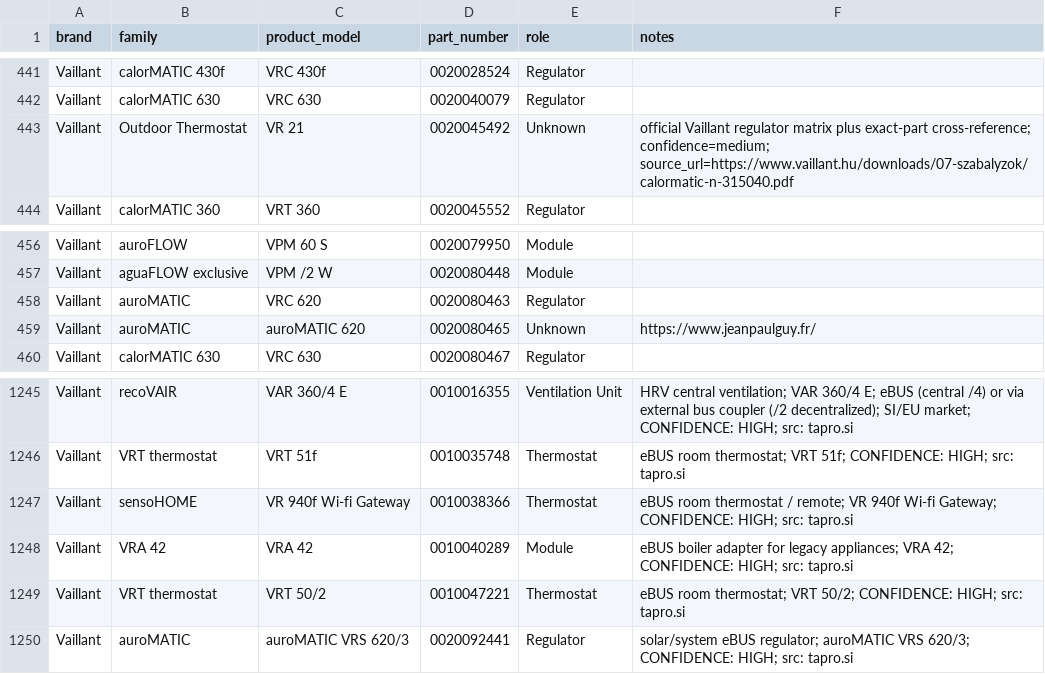
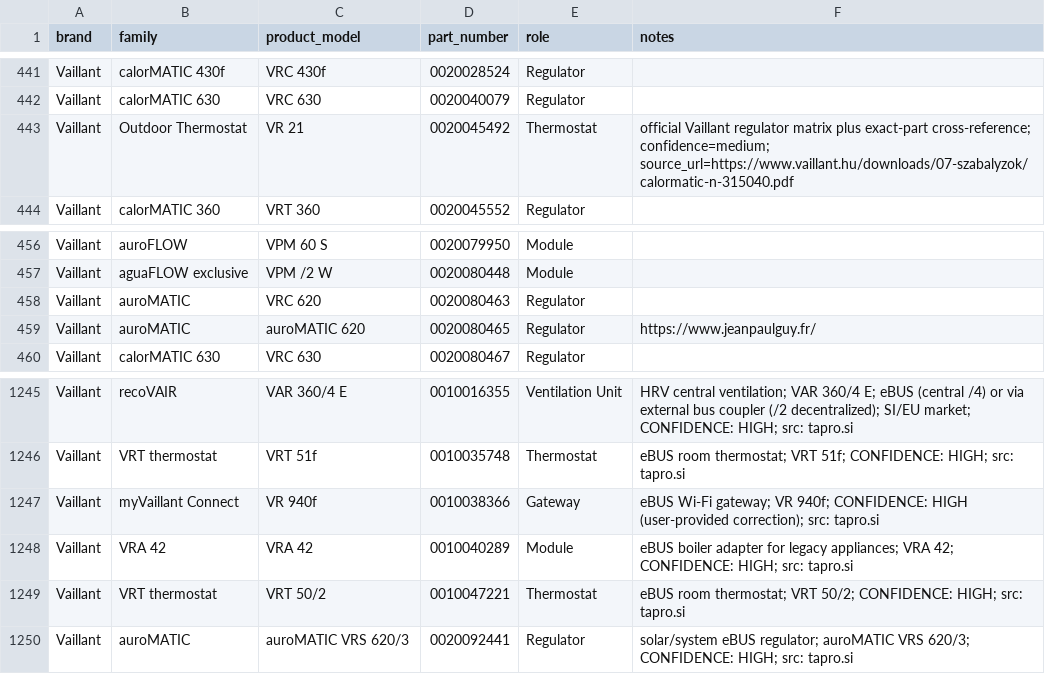
Before and after one commit to Project-Helianthus/helianthus-ebusreg, a CSV file: vaillant/productids/product_ids.csv, drawn as a sheet; only a part is shown, gaps mark what is left out.

```diff
--- a/vaillant/productids/product_ids.csv
+++ b/vaillant/productids/product_ids.csv
@@ -442,3 +442,3 @@ Vaillant,calorMATIC 430f,VRC 430f,0020028524,Regulator,
 Vaillant,calorMATIC 630,VRC 630,0020040079,Regulator,
-Vaillant,Outdoor Thermostat,VR 21,0020045492,Unknown,official Vaillant regulator matrix plus exact-part cross-reference; confidence=medium; source_url=https://www.vaillant.hu/downloads/07-szabalyzok/calormatic-n-315040.pdf
+Vaillant,Outdoor Thermostat,VR 21,0020045492,Thermostat,official Vaillant regulator matrix plus exact-part cross-reference; confidence=medium; source_url=https://www.vaillant.hu/downloads/07-szabalyzok/calormatic-n-315040.pdf
 Vaillant,calorMATIC 360,VRT 360,0020045552,Regulator,
@@ -458,3 +458,3 @@ Vaillant,aguaFLOW exclusive,VPM /2 W,0020080448,Module,
 Vaillant,auroMATIC,VRC 620,0020080463,Regulator,
-Vaillant,auroMATIC,auroMATIC 620,0020080465,Unknown,"https://www.jeanpaulguy.fr/"
+Vaillant,auroMATIC,auroMATIC 620,0020080465,Regulator,"https://www.jeanpaulguy.fr/"
 Vaillant,calorMATIC 630,VRC 630,0020080467,Regulator,
@@ -1246,3 +1246,3 @@ Vaillant,recoVAIR,VAR 360/4 E,0010016355,Ventilation Unit,HRV central ventilatio
 Vaillant,VRT thermostat,VRT 51f,0010035748,Thermostat,eBUS room thermostat; VRT 51f; CONFIDENCE: HIGH; src: tapro.si
-Vaillant,sensoHOME,VR 940f Wi-fi Gateway,0010038366,Thermostat,eBUS room thermostat / remote; VR 940f Wi-fi Gateway; CONFIDENCE: HIGH; src: tapro.si
+Vaillant,myVaillant Connect,VR 940f,0010038366,Gateway,eBUS Wi-Fi gateway; VR 940f; CONFIDENCE: HIGH (user-provided correction); src: tapro.si
 Vaillant,VRA 42,VRA 42,0010040289,Module,eBUS boiler adapter for legacy appliances; VRA 42; CONFIDENCE: HIGH; src: tapro.si
```
